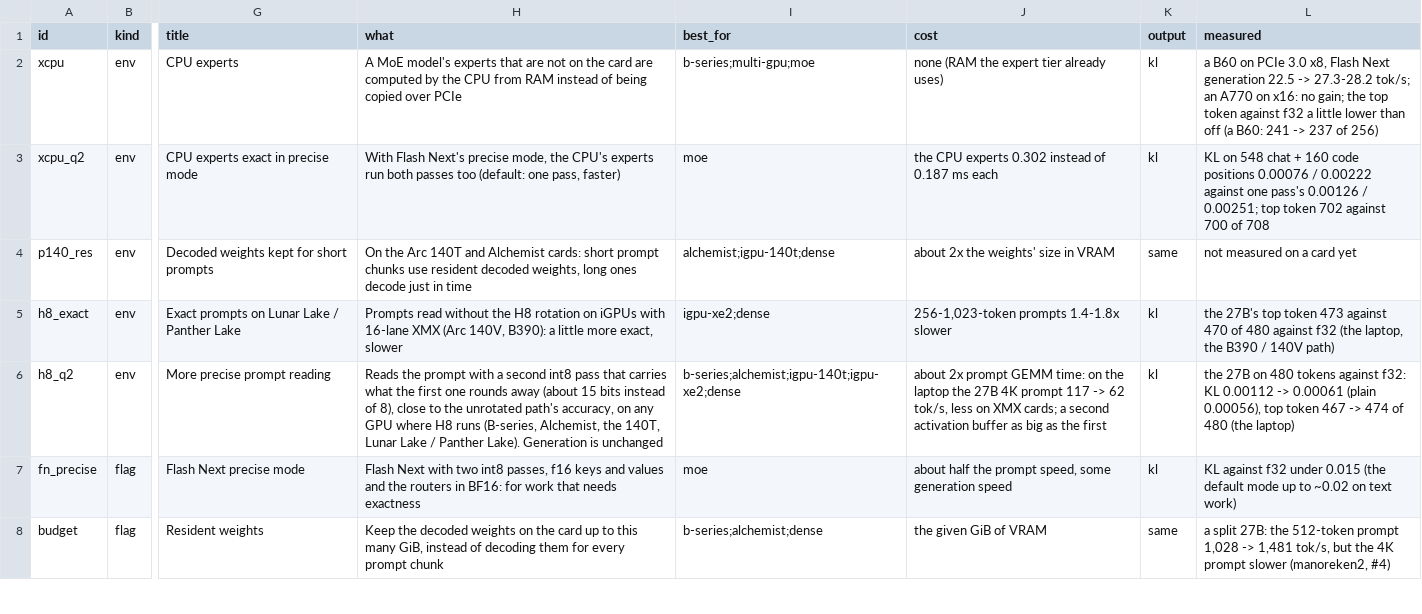
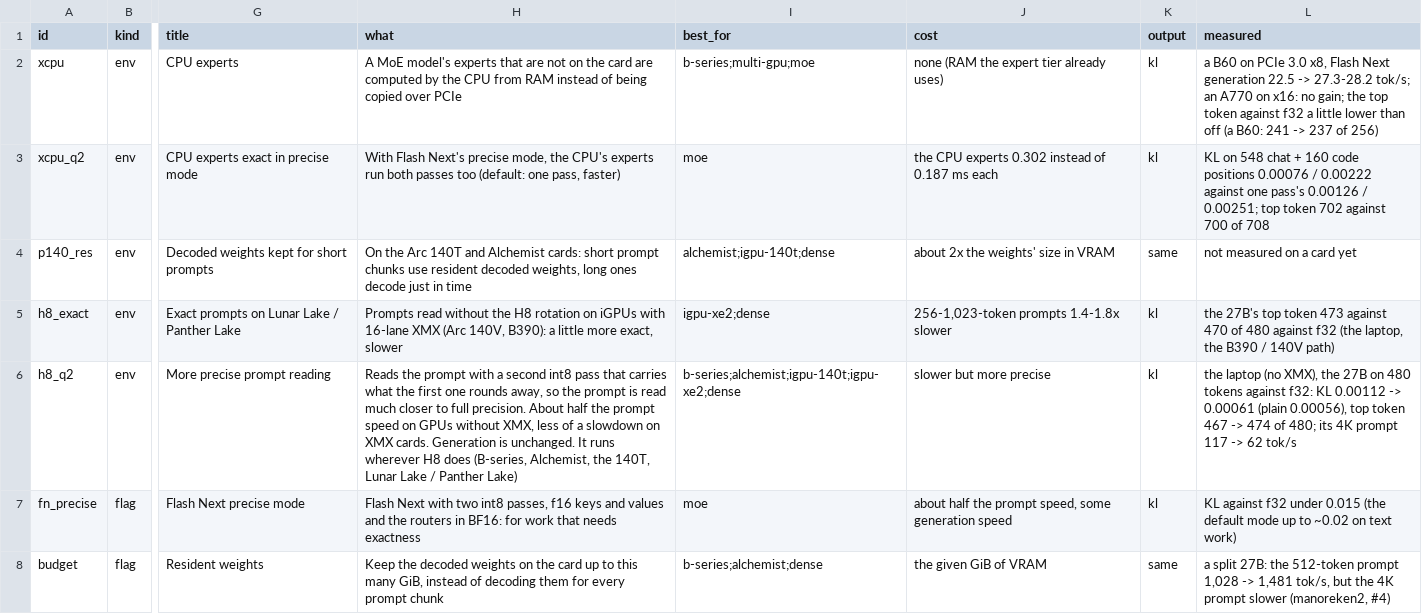
Before and after one commit to DominikStarke/inferzero, a TSV file: scripts/options.tsv, drawn as a sheet; only a part is shown, gaps mark what is left out; the diff names each change by its address in the sheet, - before the commit and + after, or states it on an @@ line.

Commit message:
Catalog: h8_q2's cost line "slower but more precise", its text with relative speed (the user: one machine's tok/s means little to another card); the laptop's numbers in the measured column

```diff
--- a/scripts/options.tsv
+++ b/scripts/options.tsv
-H6 (what): …one rounds away (about 15 bits instead of 8), close to the unrotated path's accuracy, on any GPU where H8 runs (B-series, Alchemist, the 140T, Lunar Lake / Panther Lake). Generation is unchanged
+H6 (what): …one rounds away, so the prompt is read much closer to full precision. About half the prompt speed on GPUs without XMX, less of a slowdown on XMX cards. Generation is unchanged. It runs wherever H8 does (B-series, Alchemist, the 140T, Lunar Lake / Panther Lake)
-J6 (cost): about 2x prompt GEMM time: on the laptop the 27B 4K prompt 117 -> 62 tok/s, less on XMX cards; a second activation buffer as big as the first
+J6 (cost): slower but more precise
-L6 (measured): the 27B on 480 tokens against f32: KL 0.00112 -> 0.00061 (plain 0.00056), top token 467 -> 474 of 480 (the laptop)
+L6 (measured): the laptop (no XMX), the 27B on 480 tokens against f32: KL 0.00112 -> 0.00061 (plain 0.00056), top token 467 -> 474 of 480; its 4K prompt 117 -> 62 tok/s
```
Also changed, not shown: 1 other file.
